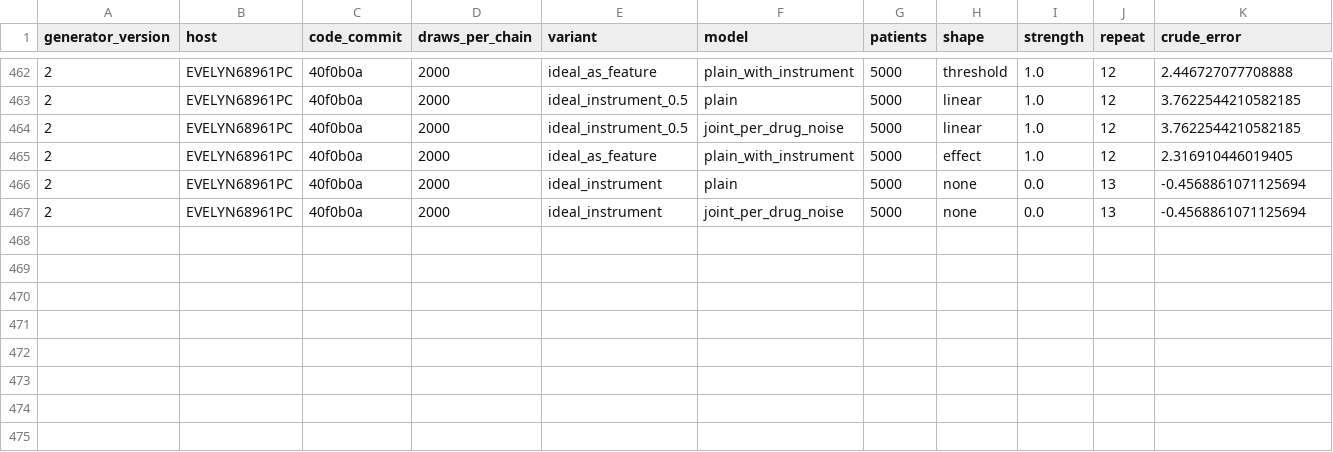
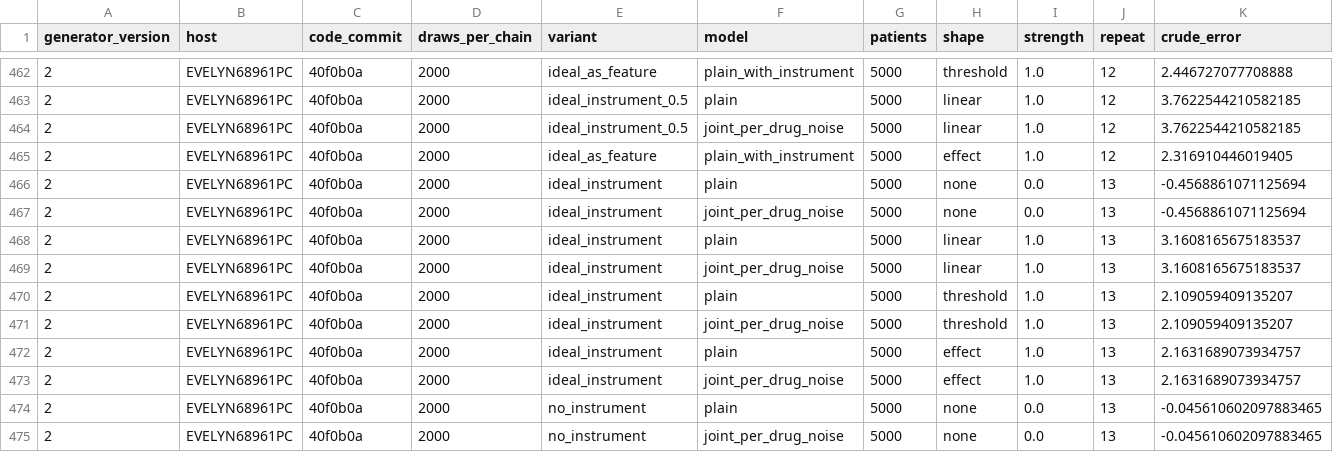
Before and after one commit to Evelyn68961/hidden-confounding-stress-test, a CSV file: results/generator-v2/uniform_2000/EVELYN68961PC.csv, drawn as a sheet; only a part is shown, gaps mark what is left out; rows hold the shown columns only; the diff names each change by its address in the sheet, - before the commit and + after, or states it on an @@ line.

```diff
--- a/results/generator-v2/uniform_2000/EVELYN68961PC.csv
+++ b/results/generator-v2/uniform_2000/EVELYN68961PC.csv
+row 468: 2 | EVELYN68961PC | 40f0b0a | 2000 | ideal_instrument | plain | 5000 | linear | 1.0 | 13 | 3.1608165675183537
+row 469: 2 | EVELYN68961PC | 40f0b0a | 2000 | ideal_instrument | joint_per_drug_noise | 5000 | linear | 1.0 | 13 | 3.1608165675183537
+row 470: 2 | EVELYN68961PC | 40f0b0a | 2000 | ideal_instrument | plain | 5000 | threshold | 1.0 | 13 | 2.109059409135207
+row 471: 2 | EVELYN68961PC | 40f0b0a | 2000 | ideal_instrument | joint_per_drug_noise | 5000 | threshold | 1.0 | 13 | 2.109059409135207
+row 472: 2 | EVELYN68961PC | 40f0b0a | 2000 | ideal_instrument | plain | 5000 | effect | 1.0 | 13 | 2.1631689073934757
+row 473: 2 | EVELYN68961PC | 40f0b0a | 2000 | ideal_instrument | joint_per_drug_noise | 5000 | effect | 1.0 | 13 | 2.1631689073934757
+row 474: 2 | EVELYN68961PC | 40f0b0a | 2000 | no_instrument | plain | 5000 | none | 0.0 | 13 | -0.045610602097883465
+row 475: 2 | EVELYN68961PC | 40f0b0a | 2000 | no_instrument | joint_per_drug_noise | 5000 | none | 0.0 | 13 | -0.045610602097883465
```
Also changed, not shown: 1 other file.
